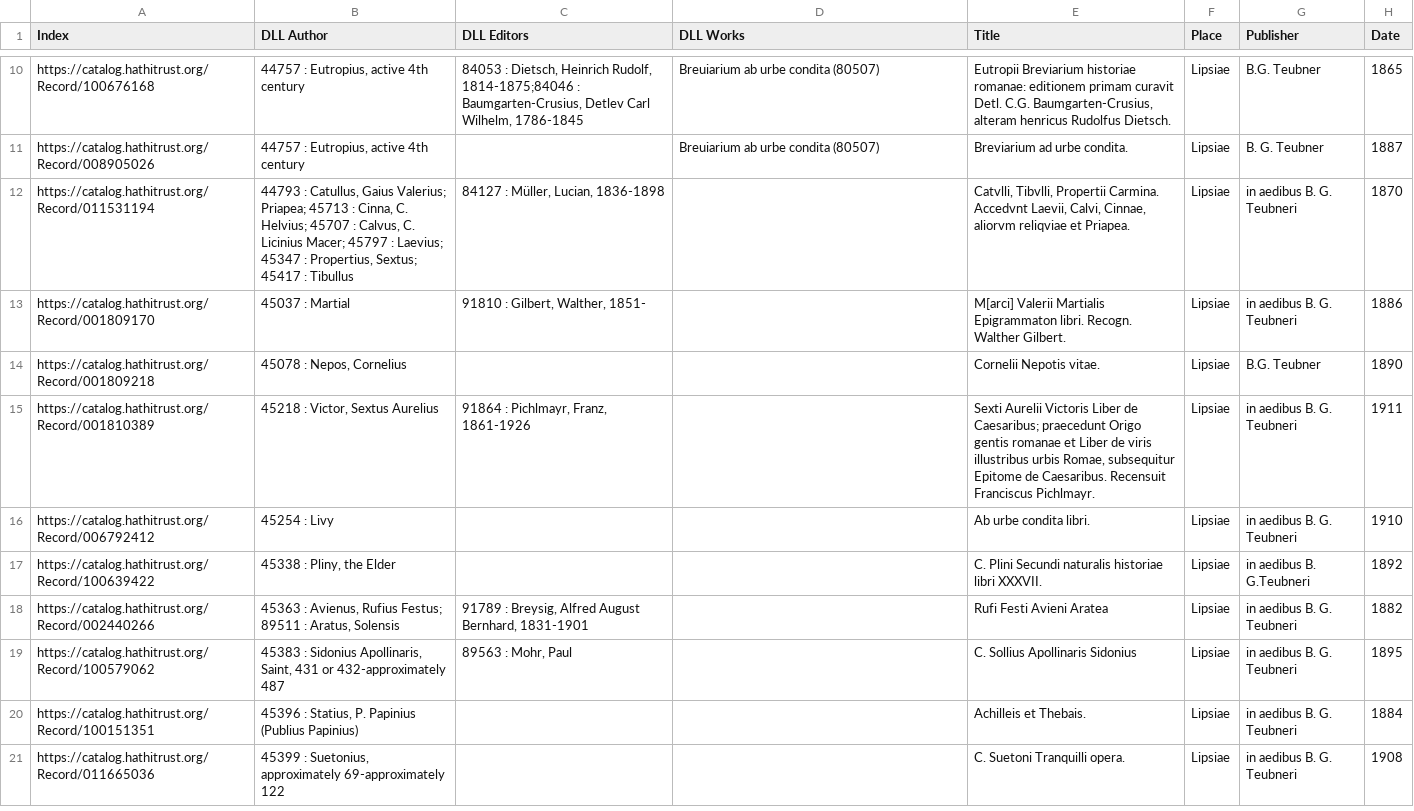
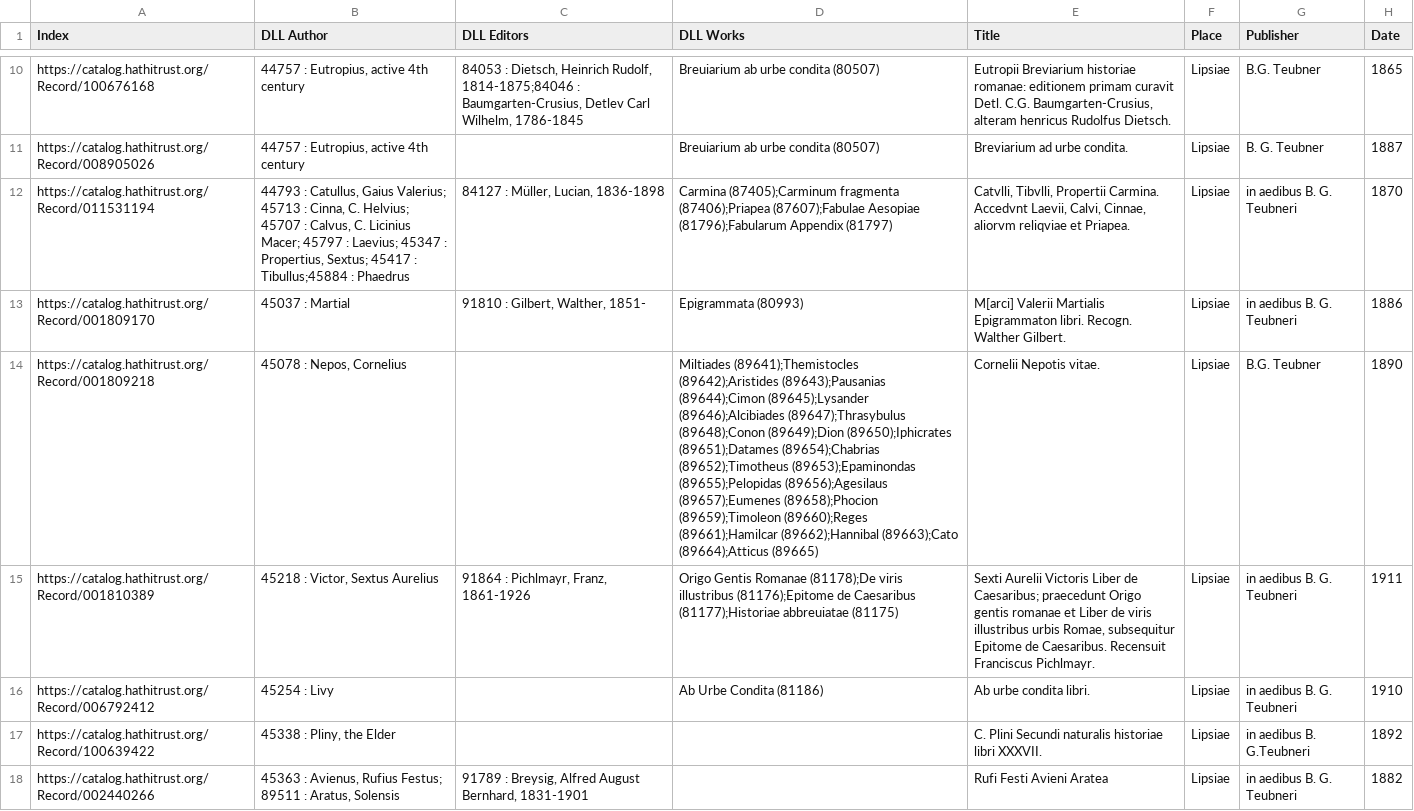
Before and after one commit to DigitalLatin/teubner, a CSV file: teubners-filtered-20181009.csv, drawn as a sheet; only a part is shown, gaps mark what is left out; the shorter side is filled out with more unchanged rows; the diff names each change by its address in the sheet, - before the commit and + after, or states it on an @@ line.

Commit message:
works added to teubners

```diff
--- a/teubners-filtered-20181009.csv
+++ b/teubners-filtered-20181009.csv
-B12 (DLL Author): …Gaius Valerius; Priapea; 45713 : Cinna, C. Helvius; 45707 : Calvus, C. Licinius Macer; 45797 : Laevius; 45347 : Propertius, Sextus; 45417 : Tibullus
+B12 (DLL Author): …Gaius Valerius; 45713 : Cinna, C. Helvius; 45707 : Calvus, C. Licinius Macer; 45797 : Laevius; 45347 : Propertius, Sextus; 45417 : Tibullus;45884 : Phaedrus
-D12 (DLL Works): (empty)
+D12 (DLL Works): Carmina (87405);Carminum fragmenta (87406);Priapea (87607);Fabulae Aesopiae (81796);Fabularum Appendix (81797)
-D13 (DLL Works): (empty)
+D13 (DLL Works): Epigrammata (80993)
-D14 (DLL Works): (empty)
+D14 (DLL Works): Miltiades (89641);Themistocles (89642);Aristides (89643);Pausanias (89644);Cimon (89645);Lysander (89646);Alcibiades (89647);Thrasybulus (89648);Conon (89649);Dion (89650);Iphicrates (89651);Datames (89654);Chabrias (89652);Timotheus (89653);Epaminondas (89655);Pelopidas (89656);Agesilaus (89657);Eumenes (89658);Phocion (89659);Timoleon (89660);Reges (89661);Hamilcar (89662);Hannibal (89663);Cato (89664);Atticus (89665)
-D15 (DLL Works): (empty)
+D15 (DLL Works): Origo Gentis Romanae (81178);De viris illustribus (81176);Epitome de Caesaribus (81177);Historiae abbreuiatae (81175)
-D16 (DLL Works): (empty)
+D16 (DLL Works): Ab Urbe Condita (81186)
```
Also changed, not shown: export_dll_works_for_students.csv, 2 other files.
